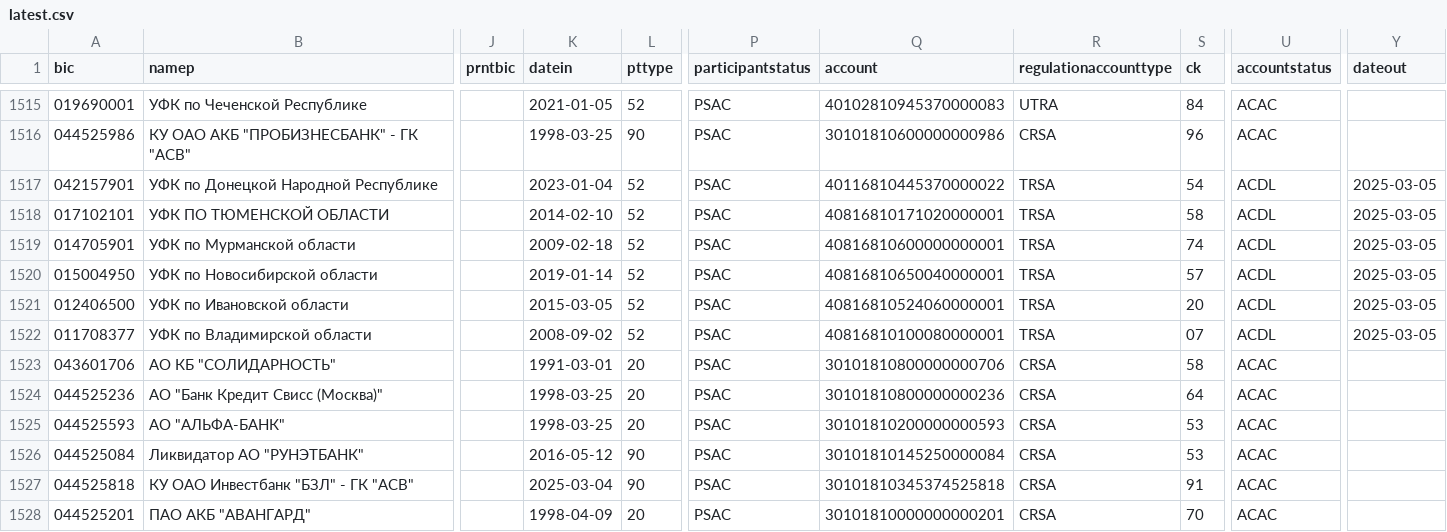
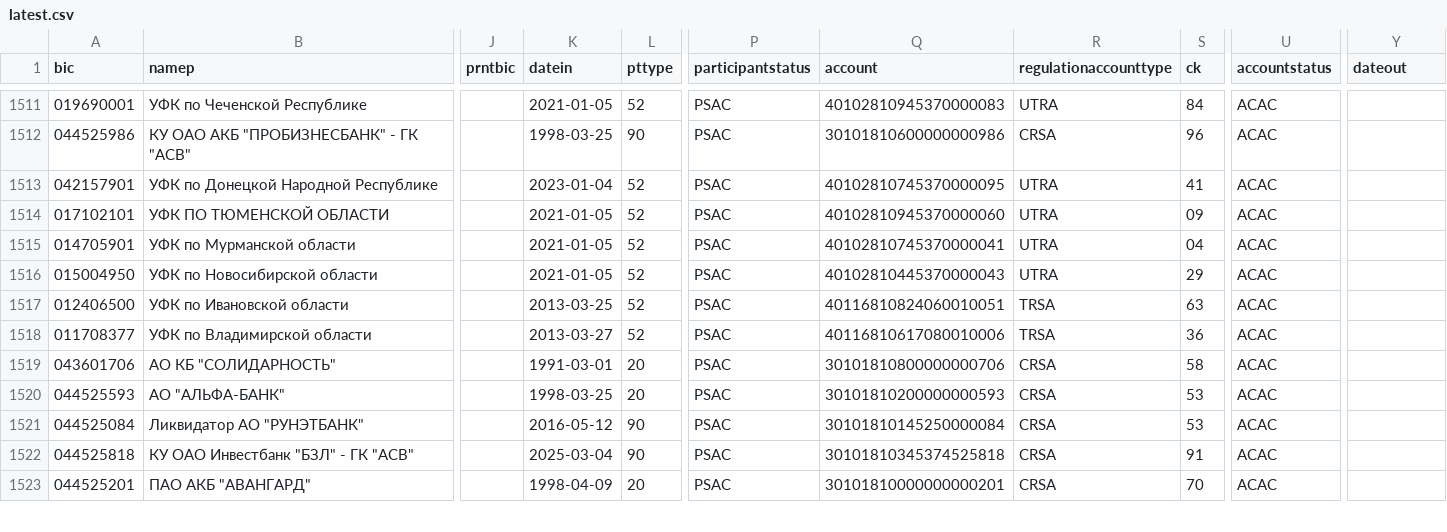
Before and after one commit to molodsom/bik, a CSV file: output/latest.csv, drawn as a sheet; only a part is shown, gaps mark what is left out; addresses are those after the commit; the diff covers the shown part only; the diff names each change by its address in the sheet, - before the commit and + after, or states it on an @@ line.

```diff
--- a/output/latest.csv
+++ b/output/latest.csv
-Q1513 (account): 40116810445370000022
+Q1513 (account): 40102810745370000095
-R1513:R1516 (regulationaccounttype): TRSA
+R1513:R1516 (regulationaccounttype): UTRA
-S1513 (ck): 54
+S1513 (ck): 41
-U1513:U1518 (accountstatus): ACDL
+U1513:U1518 (accountstatus): ACAC
-Y1513:Y1518 (dateout): 2025-03-05
+Y1513:Y1518 (dateout): (empty)
-K1514 (datein): 2014-02-10
+K1514 (datein): 2021-01-05
-Q1514 (account): 40816810171020000001
+Q1514 (account): 40102810945370000060
-S1514 (ck): 58
+S1514 (ck): 09
-K1515 (datein): 2009-02-18
+K1515 (datein): 2021-01-05
-Q1515 (account): 40816810600000000001
+Q1515 (account): 40102810745370000041
-S1515 (ck): 74
+S1515 (ck): 04
-K1516 (datein): 2019-01-14
+K1516 (datein): 2021-01-05
-Q1516 (account): 40816810650040000001
+Q1516 (account): 40102810445370000043
-S1516 (ck): 57
+S1516 (ck): 29
-K1517 (datein): 2015-03-05
+K1517 (datein): 2013-03-25
-Q1517 (account): 40816810524060000001
+Q1517 (account): 40116810824060010051
-S1517 (ck): 20
+S1517 (ck): 63
-K1518 (datein): 2008-09-02
+K1518 (datein): 2013-03-27
-Q1518 (account): 40816810100080000001
+Q1518 (account): 40116810617080010006
-S1518 (ck): 07
+S1518 (ck): 36
```
Also changed, not shown: 4 added rows, 4 removed rows and 2 moved rows elsewhere in this file, output/latest.tsv, 2 other files.
